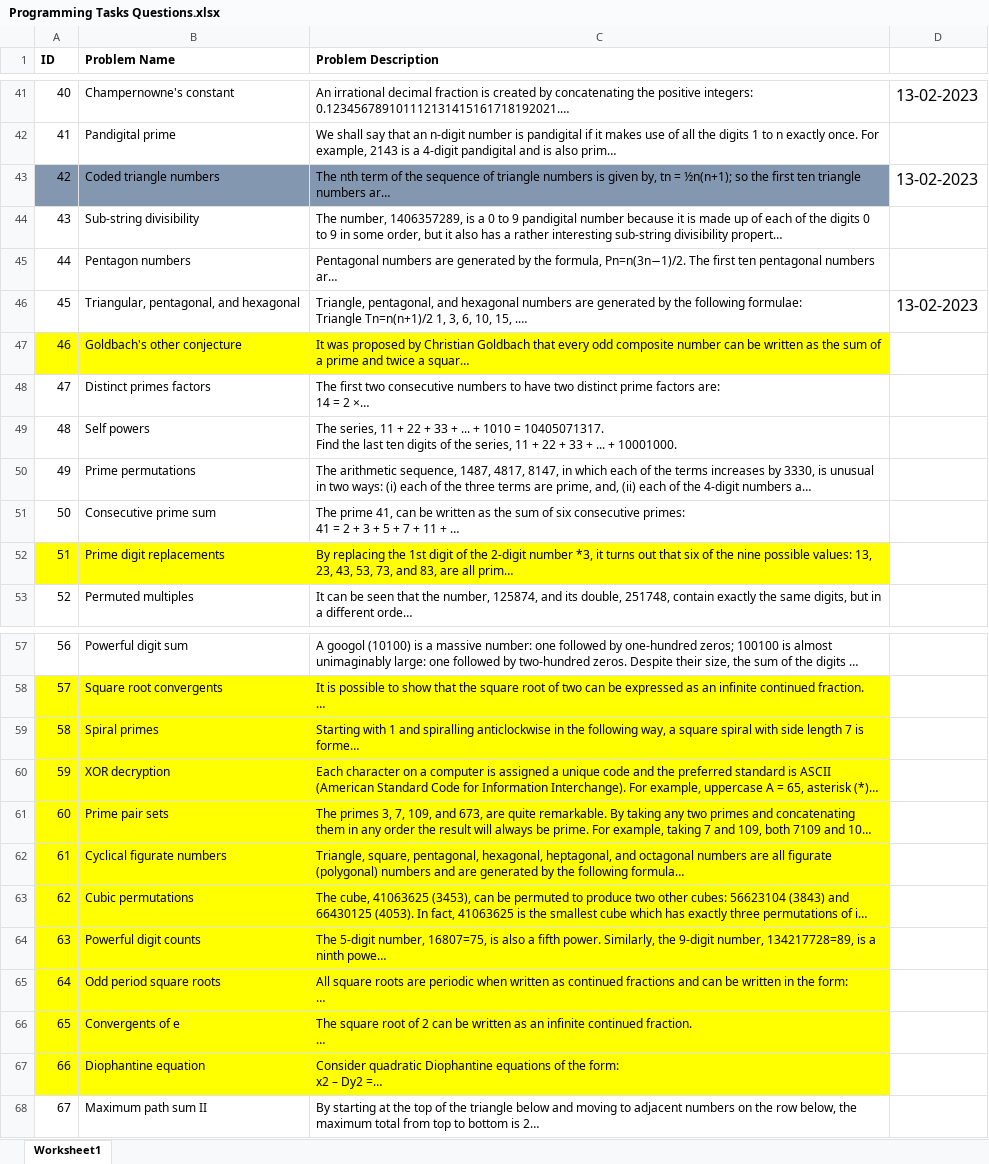
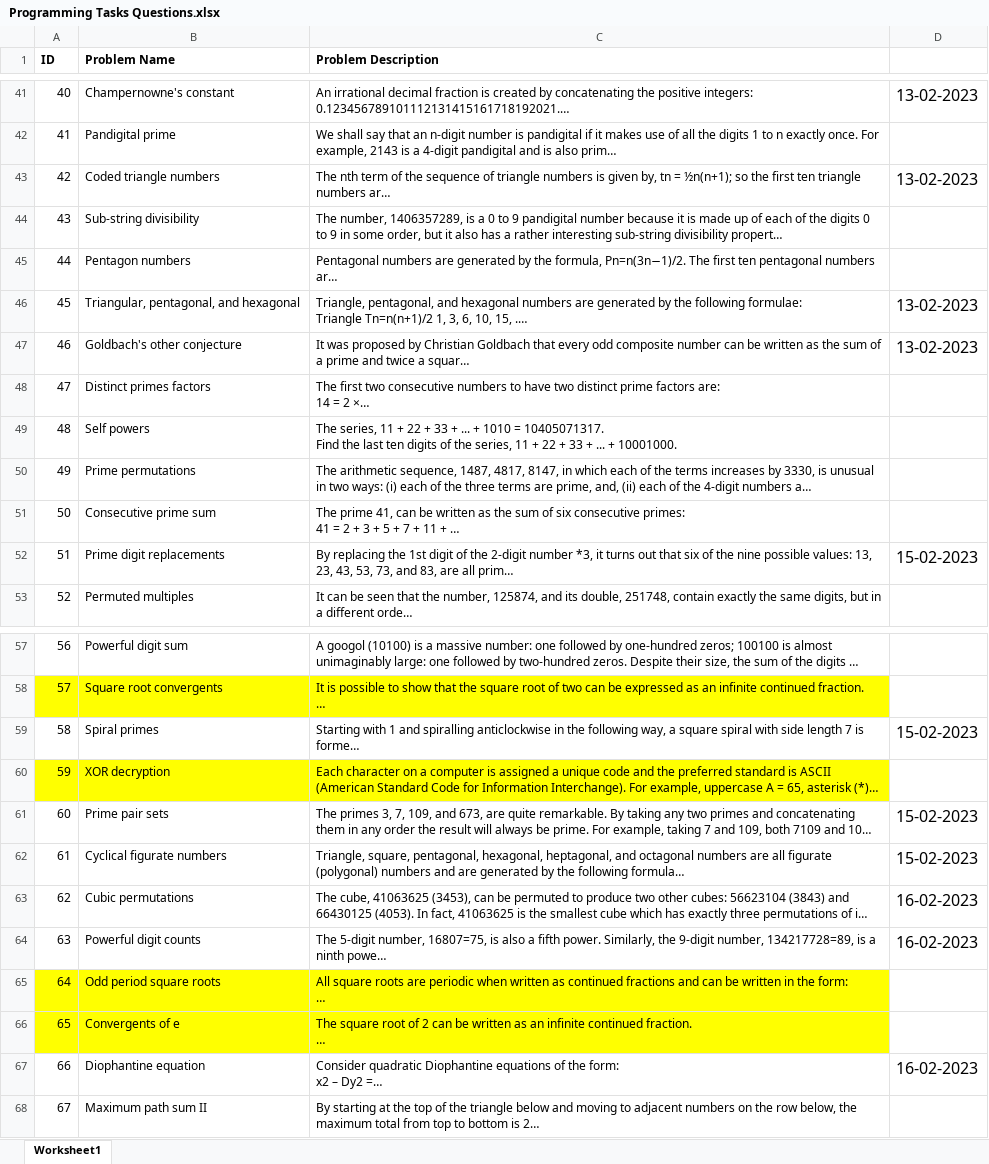
Before and after one commit to Vishvshah16/Project-Euler-Solutions-, an Excel workbook: Programming Tasks Questions.xlsx, sheet Worksheet1, drawn as a sheet; only a part is shown, gaps mark what is left out; long unchanged cells end in …; values as stored, in another font and other column widths than the file's, no borders; the diff names each change by its address in the sheet, - before the commit and + after, or states it on an @@ line.

```diff
--- a/Programming Tasks Questions.xlsx (sheet Worksheet1)
+++ b/Programming Tasks Questions.xlsx (sheet Worksheet1)
-A43:C43 fill: #8497B0
+A43:C43 fill: none
-A47:C47 fill: #FFFF00
+A47:C47 fill: none
-D47: (empty)
+D47: 13-02-2023
-A52:C52 fill: #FFFF00
+A52:C52 fill: none
-D52: (empty)
+D52: 15-02-2023
-A59:C59 fill: #FFFF00
+A59:C59 fill: none
-D59: (empty)
+D59: 15-02-2023
-A61:C64 fill: #FFFF00
+A61:C64 fill: none
-D61:D62: (empty)
+D61:D62: 15-02-2023
-D63:D64: (empty)
+D63:D64: 16-02-2023
-A67:C67 fill: #FFFF00
+A67:C67 fill: none
-D67: (empty)
+D67: 16-02-2023
```
Also changed, not shown: 2 other files.
